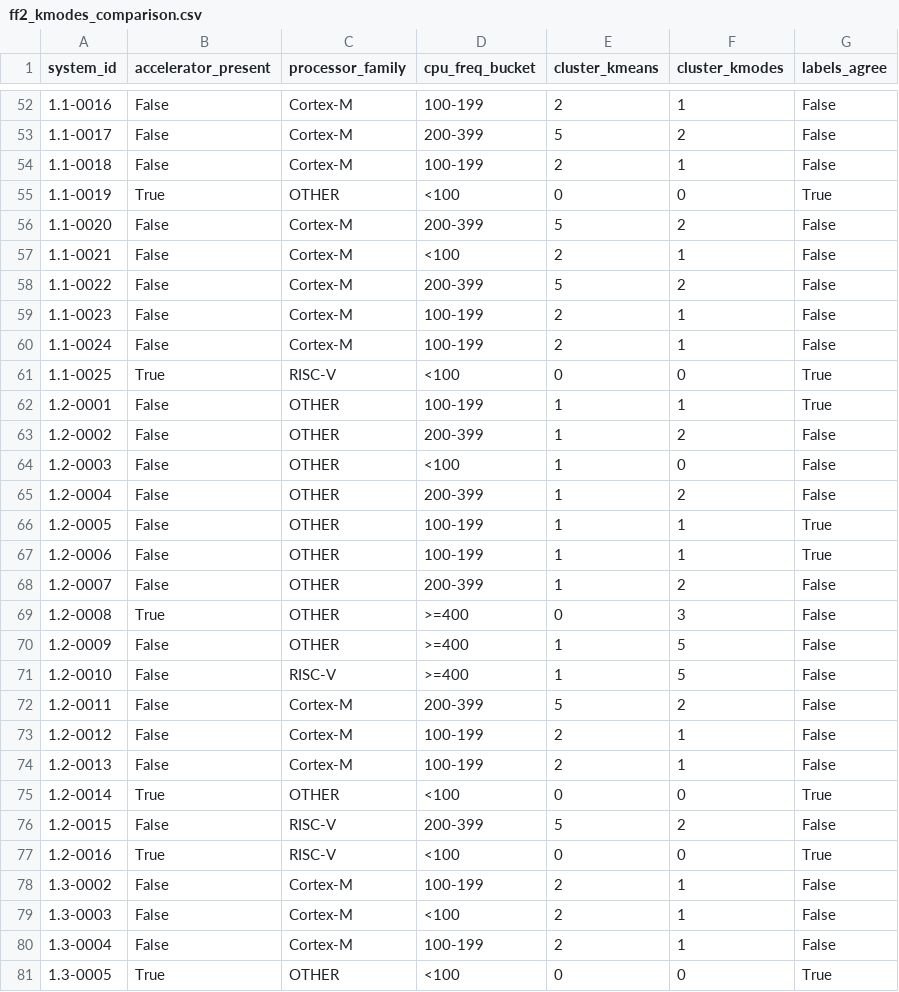
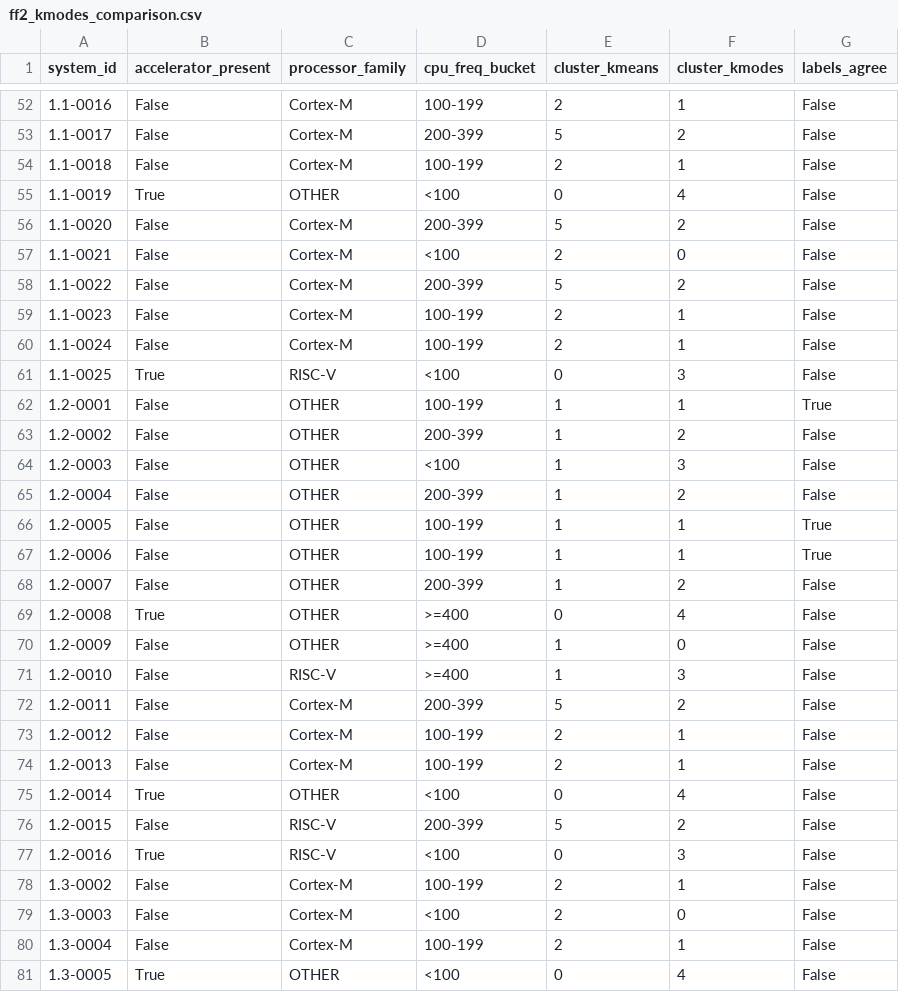
Before and after one commit to brk2ran/masterarbeit, a CSV file: reports/tables/ff2_kmodes_comparison.csv, drawn as a sheet; only a part is shown, gaps mark what is left out; the diff covers the shown part only.

```diff
--- a/reports/tables/ff2_kmodes_comparison.csv
+++ b/reports/tables/ff2_kmodes_comparison.csv
@@ -54,5 +54,5 @@ system_id,accelerator_present,processor_family,cpu_freq_bucket,cluster_kmeans,cl
 1.1-0018,False,Cortex-M,100-199,2,1,False
-1.1-0019,True,OTHER,<100,0,0,True
+1.1-0019,True,OTHER,<100,0,4,False
 1.1-0020,False,Cortex-M,200-399,5,2,False
-1.1-0021,False,Cortex-M,<100,2,1,False
+1.1-0021,False,Cortex-M,<100,2,0,False
 1.1-0022,False,Cortex-M,200-399,5,2,False
@@ -60,6 +60,6 @@ system_id,accelerator_present,processor_family,cpu_freq_bucket,cluster_kmeans,cl
 1.1-0024,False,Cortex-M,100-199,2,1,False
-1.1-0025,True,RISC-V,<100,0,0,True
+1.1-0025,True,RISC-V,<100,0,3,False
 1.2-0001,False,OTHER,100-199,1,1,True
 1.2-0002,False,OTHER,200-399,1,2,False
-1.2-0003,False,OTHER,<100,1,0,False
+1.2-0003,False,OTHER,<100,1,3,False
 1.2-0004,False,OTHER,200-399,1,2,False
@@ -68,5 +68,5 @@ system_id,accelerator_present,processor_family,cpu_freq_bucket,cluster_kmeans,cl
 1.2-0007,False,OTHER,200-399,1,2,False
-1.2-0008,True,OTHER,>=400,0,3,False
-1.2-0009,False,OTHER,>=400,1,5,False
-1.2-0010,False,RISC-V,>=400,1,5,False
+1.2-0008,True,OTHER,>=400,0,4,False
+1.2-0009,False,OTHER,>=400,1,0,False
+1.2-0010,False,RISC-V,>=400,1,3,False
 1.2-0011,False,Cortex-M,200-399,5,2,False
@@ -74,8 +74,8 @@ system_id,accelerator_present,processor_family,cpu_freq_bucket,cluster_kmeans,cl
 1.2-0013,False,Cortex-M,100-199,2,1,False
-1.2-0014,True,OTHER,<100,0,0,True
+1.2-0014,True,OTHER,<100,0,4,False
 1.2-0015,False,RISC-V,200-399,5,2,False
-1.2-0016,True,RISC-V,<100,0,0,True
+1.2-0016,True,RISC-V,<100,0,3,False
 1.3-0002,False,Cortex-M,100-199,2,1,False
-1.3-0003,False,Cortex-M,<100,2,1,False
+1.3-0003,False,Cortex-M,<100,2,0,False
 1.3-0004,False,Cortex-M,100-199,2,1,False
-1.3-0005,True,OTHER,<100,0,0,True
+1.3-0005,True,OTHER,<100,0,4,False
```
Also changed, not shown: 49 edited cells elsewhere in this file, 9 other files.
